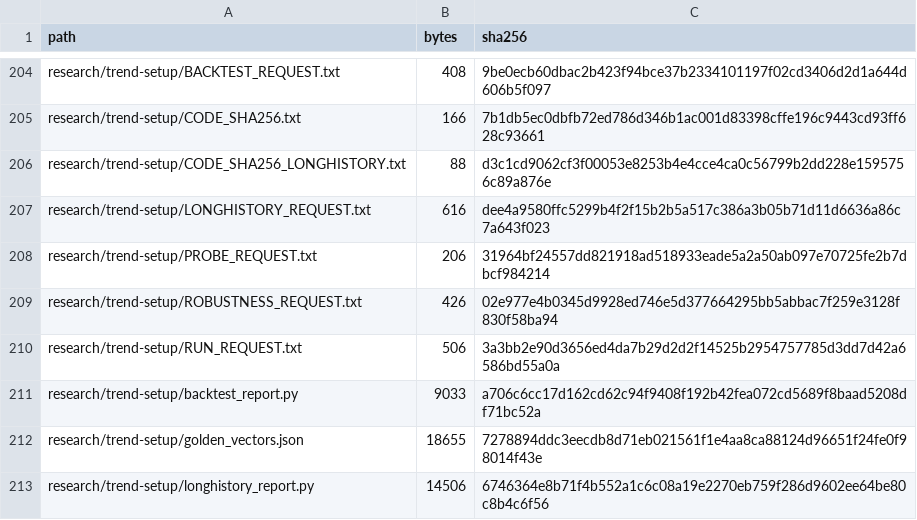
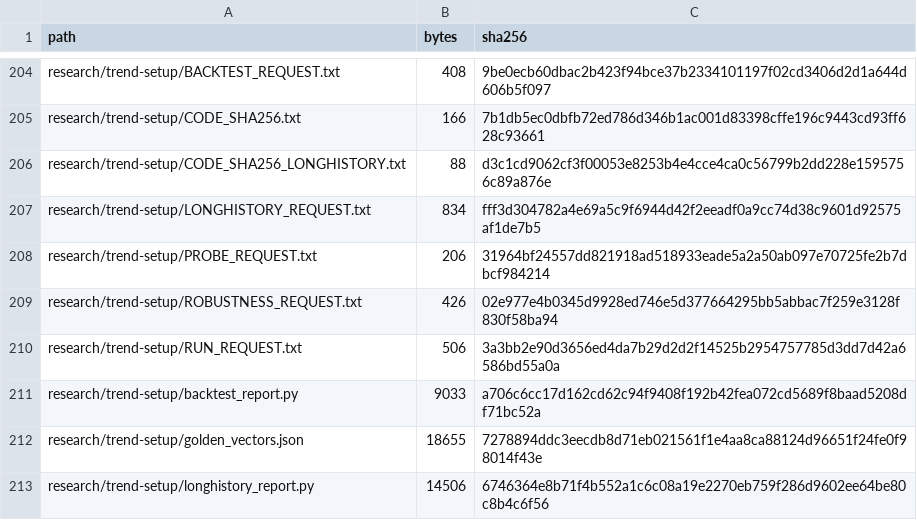
Before and after one commit to aminshahsaheb/btc-signal-lab, a CSV file: docs/FILE_INVENTORY_SHA256.csv, drawn as a sheet; only a part is shown, gaps mark what is left out.

```diff
--- a/docs/FILE_INVENTORY_SHA256.csv
+++ b/docs/FILE_INVENTORY_SHA256.csv
@@ -206,3 +206,3 @@ research/trend-setup/CODE_SHA256.txt,166,7b1db5ec0dbfb72ed786d346b1ac001d83398cf
 research/trend-setup/CODE_SHA256_LONGHISTORY.txt,88,d3c1cd9062cf3f00053e8253b4e4cce4ca0c56799b2dd228e1595756c89a876e
-research/trend-setup/LONGHISTORY_REQUEST.txt,616,dee4a9580ffc5299b4f2f15b2b5a517c386a3b05b71d11d6636a86c7a643f023
+research/trend-setup/LONGHISTORY_REQUEST.txt,834,fff3d304782a4e69a5c9f6944d42f2eeadf0a9cc74d38c9601d92575af1de7b5
 research/trend-setup/PROBE_REQUEST.txt,206,31964bf24557dd821918ad518933eade5a2a50ab097e70725fe2b7dbcf984214
```
Also changed, not shown: 1 other file.
